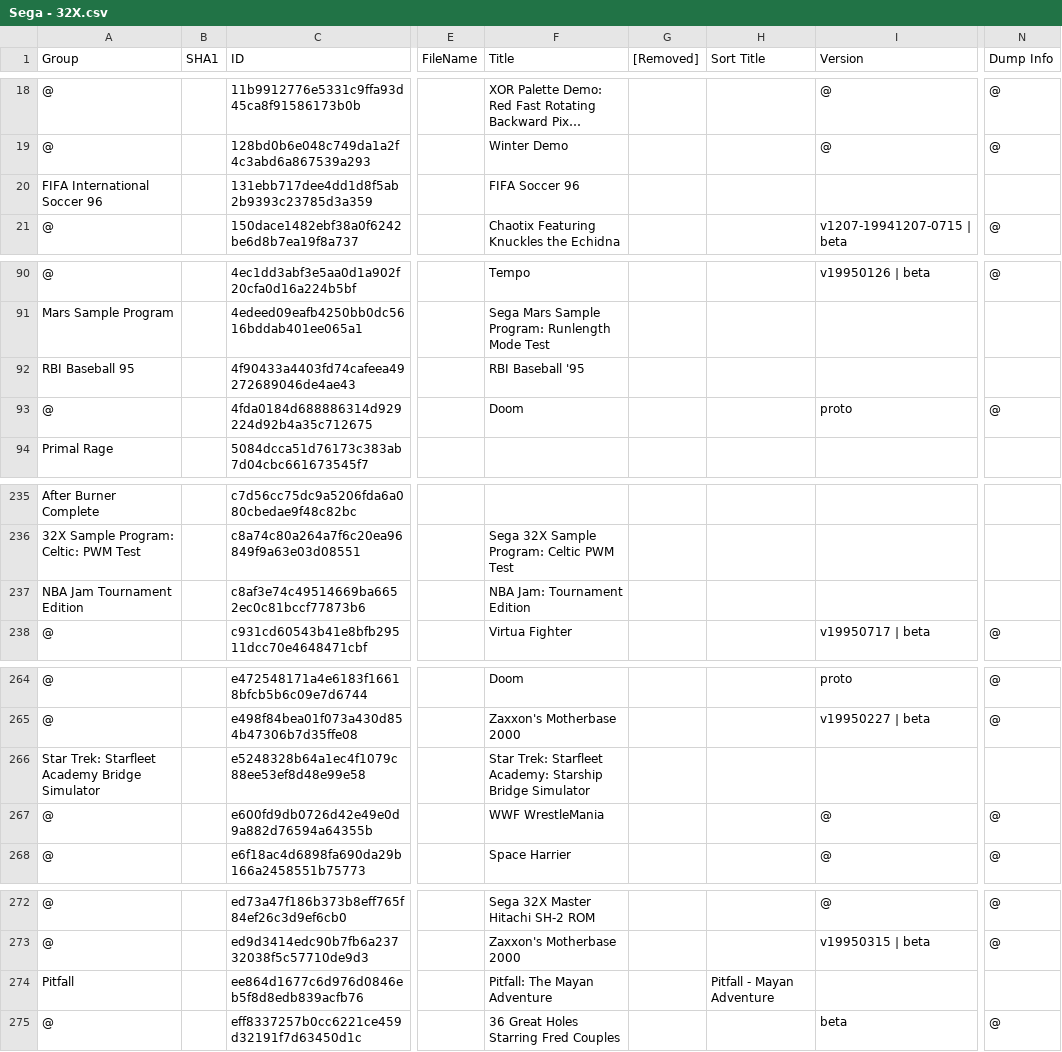
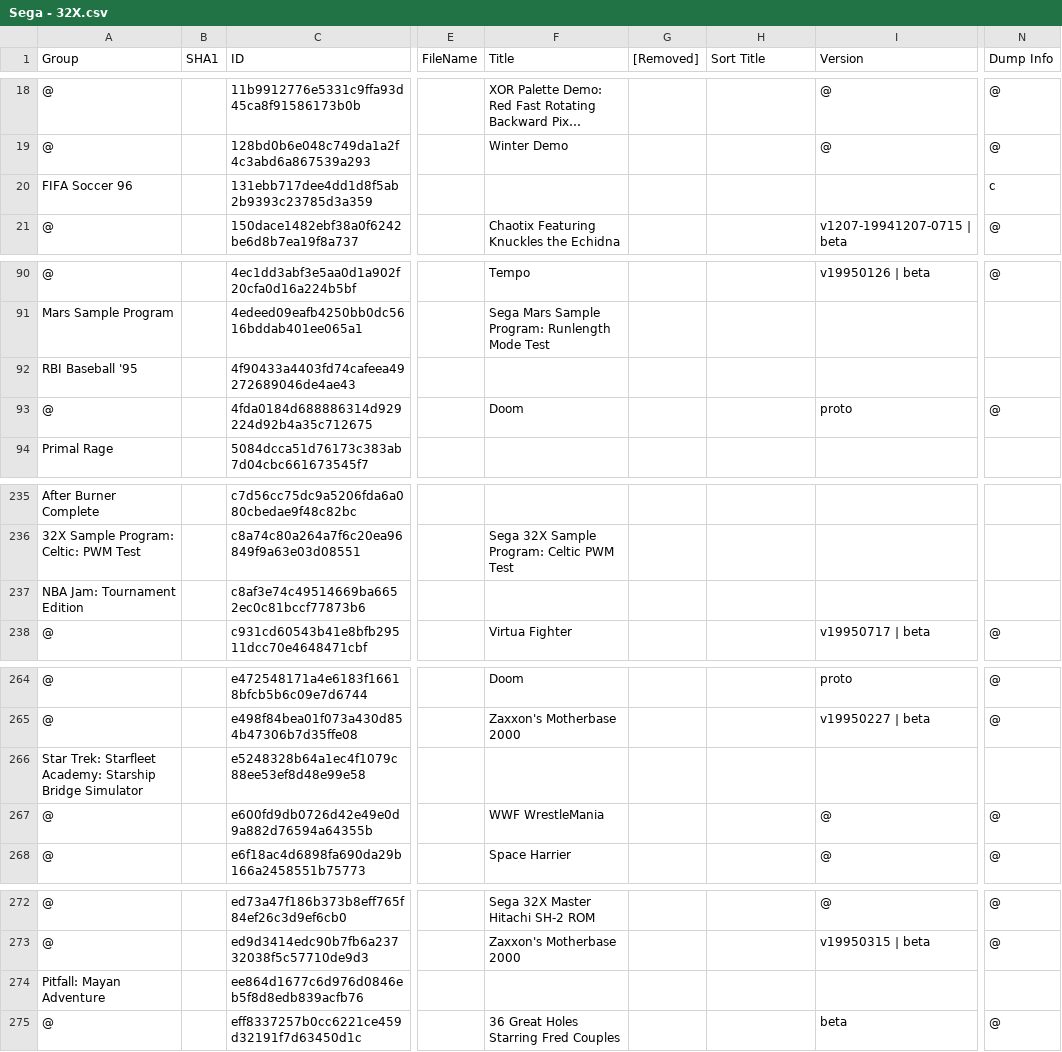
Before and after one commit to Chixpy/Emuteca, a CSV file: bin/Databases/Sega - 32X.csv, drawn as a sheet; only a part is shown, gaps mark what is left out; long unchanged cells end in …; the diff covers the shown part only; the diff names each change by its address in the sheet, - before the commit and + after, or states it on an @@ line.

```diff
--- a/bin/Databases/Sega - 32X.csv
+++ b/bin/Databases/Sega - 32X.csv
-A20 (Group): FIFA International Soccer 96
+A20 (Group): FIFA Soccer 96
-F20 (Title): FIFA Soccer 96
+F20 (Title): (empty)
-N20 (Dump Info): (empty)
+N20 (Dump Info): c
-A92 (Group): RBI Baseball 95
+A92 (Group): RBI Baseball '95
-F92 (Title): RBI Baseball '95
+F92 (Title): (empty)
-A237 (Group): NBA Jam Tournament Edition
+A237 (Group): NBA Jam: Tournament Edition
-F237 (Title): NBA Jam: Tournament Edition
+F237 (Title): (empty)
-A266 (Group): …Trek: Starfleet Academy Bridge Simulator
+A266 (Group): …Trek: Starfleet Academy: Starship Bridge Simulator
-F266 (Title): Star Trek: Starfleet Academy: Starship Bridge Simulator
+F266 (Title): (empty)
-A274 (Group): Pitfall
+A274 (Group): Pitfall: Mayan Adventure
-F274 (Title): Pitfall: The Mayan Adventure
+F274 (Title): (empty)
-H274 (Sort Title): Pitfall - Mayan Adventure
+H274 (Sort Title): (empty)
```
Also changed, not shown: 3 edited cells elsewhere in this file, bin/Databases/Atari - Jaguar.csv, bin/Databases/Atari - Lynx.csv, 34 other files.
